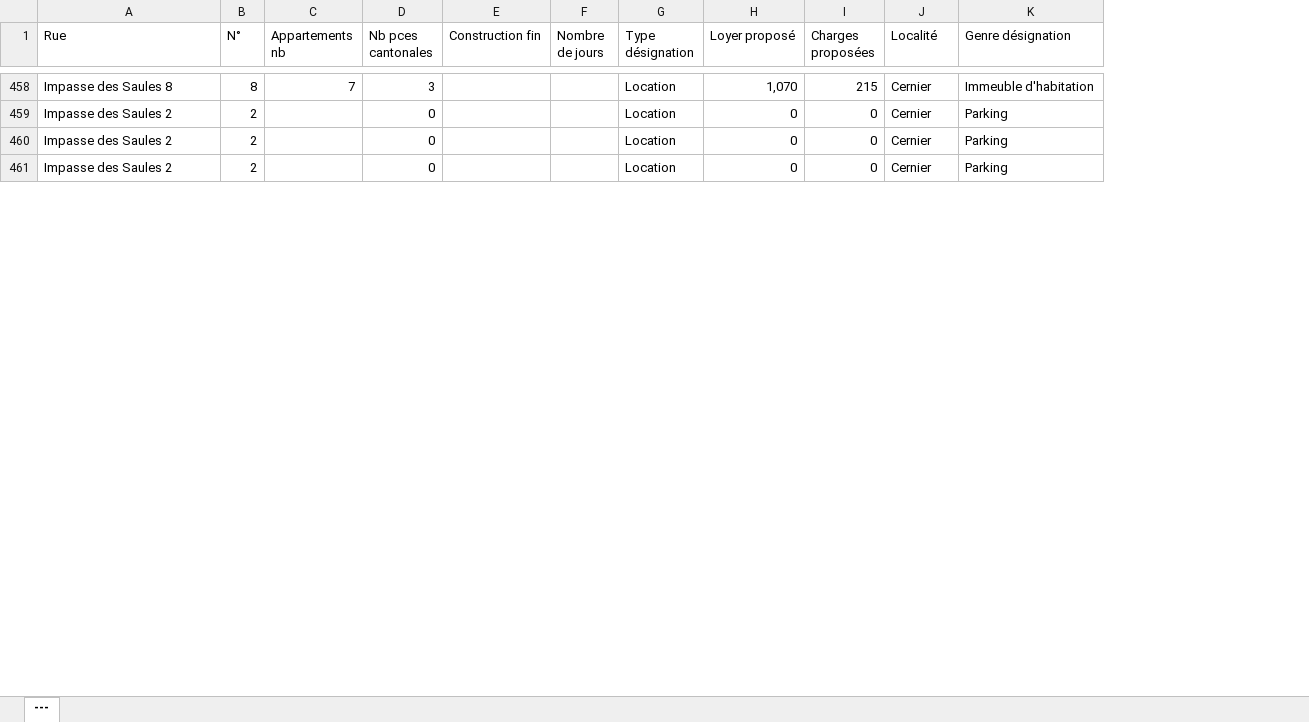
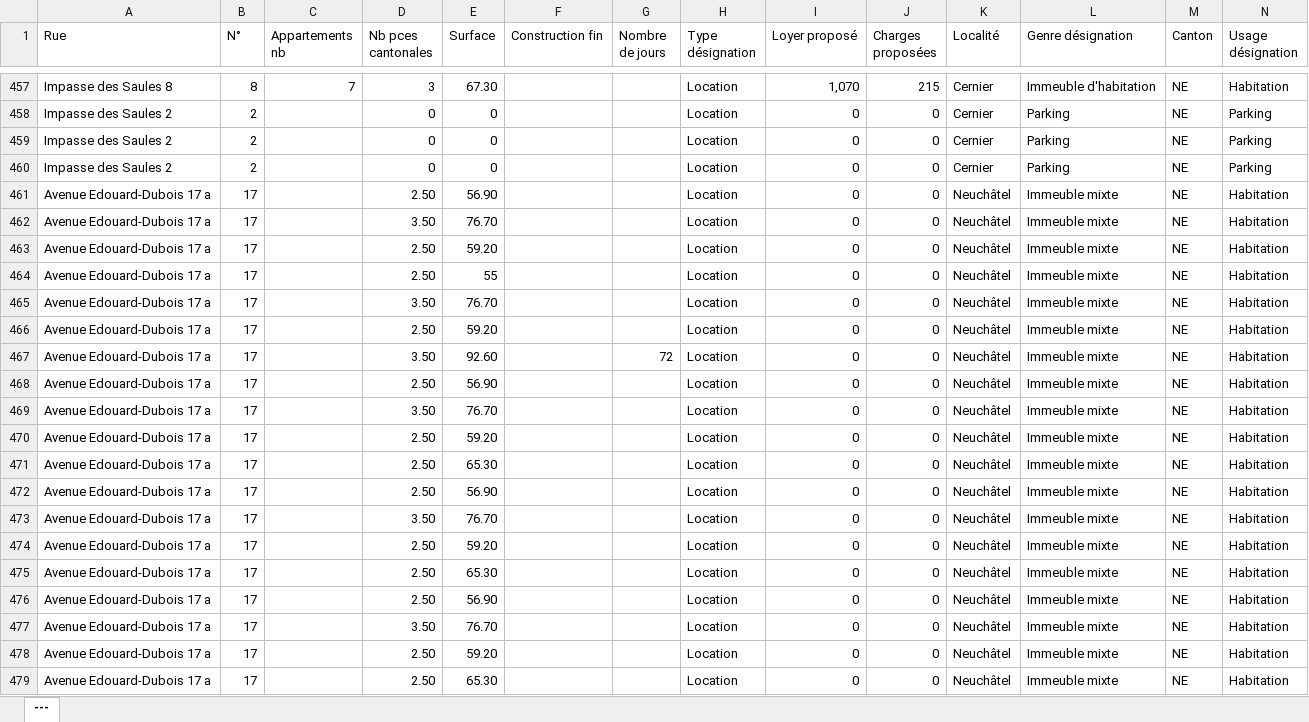
Before and after one commit to EliasGajo/pg-website, an Excel workbook: data/enqueteNE/vacants.xlsx, sheet ---, drawn as a sheet; only a part is shown, gaps mark what is left out; values as stored, in another font and other column widths than the file's, no borders; the diff covers the shown part only; the diff names each change by its address in the sheet, - before the commit and + after, or states it on an @@ line.

```diff
--- a/data/enqueteNE/vacants.xlsx (sheet ---)
+++ b/data/enqueteNE/vacants.xlsx (sheet ---)
+column E (Surface), rows 457-460: 67.30 | 0 | 0 | 0
+column M (Canton), rows 457-460: all NE
+column N (Usage désignation), rows 457-460: Habitation | Parking | Parking | Parking
+row 461: Avenue Edouard-Dubois 17 a | 17 |  | 2.50 | 56.90 |  |  | Location | 0 | 0 | Neuchâtel | Immeuble mixte | NE | Habitation
+row 462: Avenue Edouard-Dubois 17 a | 17 |  | 3.50 | 76.70 |  |  | Location | 0 | 0 | Neuchâtel | Immeuble mixte | NE | Habitation
+row 463: Avenue Edouard-Dubois 17 a | 17 |  | 2.50 | 59.20 |  |  | Location | 0 | 0 | Neuchâtel | Immeuble mixte | NE | Habitation
+row 464: Avenue Edouard-Dubois 17 a | 17 |  | 2.50 | 55 |  |  | Location | 0 | 0 | Neuchâtel | Immeuble mixte | NE | Habitation
+row 465: Avenue Edouard-Dubois 17 a | 17 |  | 3.50 | 76.70 |  |  | Location | 0 | 0 | Neuchâtel | Immeuble mixte | NE | Habitation
+row 466: Avenue Edouard-Dubois 17 a | 17 |  | 2.50 | 59.20 |  |  | Location | 0 | 0 | Neuchâtel | Immeuble mixte | NE | Habitation
+row 467: Avenue Edouard-Dubois 17 a | 17 |  | 3.50 | 92.60 |  | 72 | Location | 0 | 0 | Neuchâtel | Immeuble mixte | NE | Habitation
+row 468: Avenue Edouard-Dubois 17 a | 17 |  | 2.50 | 56.90 |  |  | Location | 0 | 0 | Neuchâtel | Immeuble mixte | NE | Habitation
+row 469: Avenue Edouard-Dubois 17 a | 17 |  | 3.50 | 76.70 |  |  | Location | 0 | 0 | Neuchâtel | Immeuble mixte | NE | Habitation
+row 470: Avenue Edouard-Dubois 17 a | 17 |  | 2.50 | 59.20 |  |  | Location | 0 | 0 | Neuchâtel | Immeuble mixte | NE | Habitation
+row 471: Avenue Edouard-Dubois 17 a | 17 |  | 2.50 | 65.30 |  |  | Location | 0 | 0 | Neuchâtel | Immeuble mixte | NE | Habitation
+row 472: Avenue Edouard-Dubois 17 a | 17 |  | 2.50 | 56.90 |  |  | Location | 0 | 0 | Neuchâtel | Immeuble mixte | NE | Habitation
+row 473: Avenue Edouard-Dubois 17 a | 17 |  | 3.50 | 76.70 |  |  | Location | 0 | 0 | Neuchâtel | Immeuble mixte | NE | Habitation
+row 474: Avenue Edouard-Dubois 17 a | 17 |  | 2.50 | 59.20 |  |  | Location | 0 | 0 | Neuchâtel | Immeuble mixte | NE | Habitation
+row 475: Avenue Edouard-Dubois 17 a | 17 |  | 2.50 | 65.30 |  |  | Location | 0 | 0 | Neuchâtel | Immeuble mixte | NE | Habitation
+row 476: Avenue Edouard-Dubois 17 a | 17 |  | 2.50 | 56.90 |  |  | Location | 0 | 0 | Neuchâtel | Immeuble mixte | NE | Habitation
+row 477: Avenue Edouard-Dubois 17 a | 17 |  | 3.50 | 76.70 |  |  | Location | 0 | 0 | Neuchâtel | Immeuble mixte | NE | Habitation
+row 478: Avenue Edouard-Dubois 17 a | 17 |  | 2.50 | 59.20 |  |  | Location | 0 | 0 | Neuchâtel | Immeuble mixte | NE | Habitation
+row 479: Avenue Edouard-Dubois 17 a | 17 |  | 2.50 | 65.30 |  |  | Location | 0 | 0 | Neuchâtel | Immeuble mixte | NE | Habitation
```
Also changed, not shown: 36 added rows, 15 removed rows and 308 edited cells elsewhere in this sheet, 8 other files.
